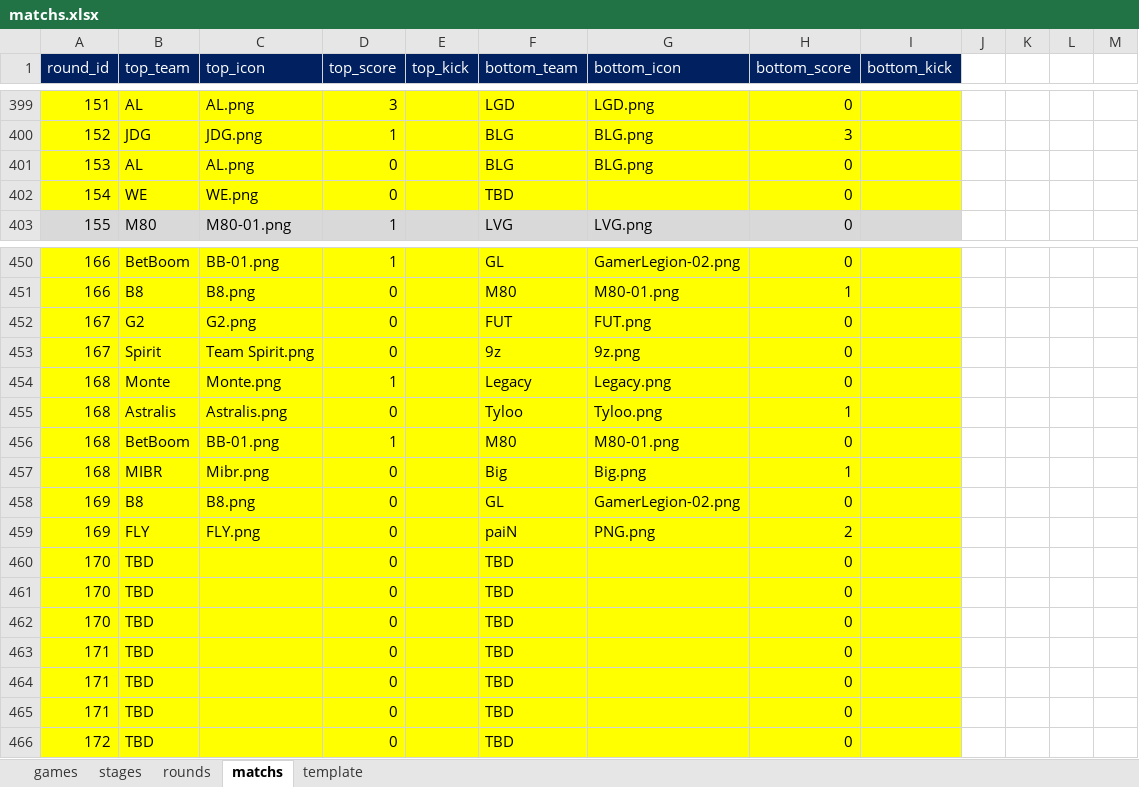
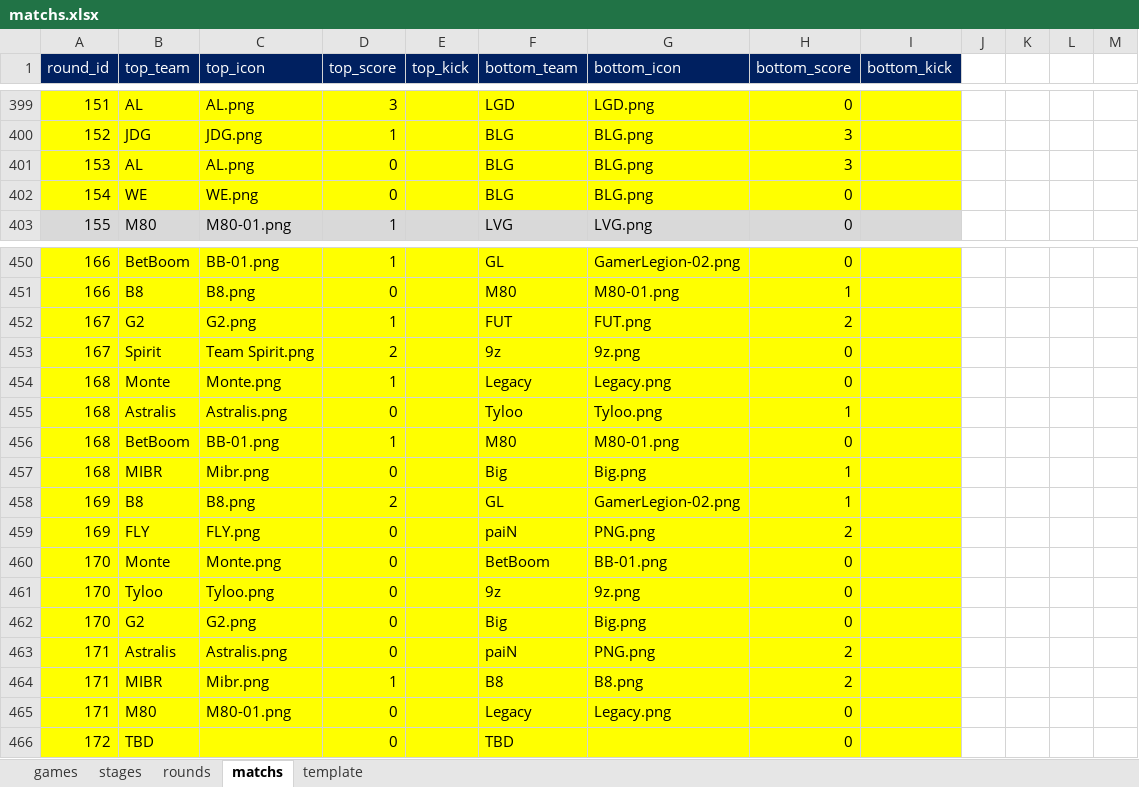
Before and after one commit to ColaLovingCat/vue_platform, an Excel workbook: public/docs/datas/matchs.xlsx, sheet matchs, drawn as a sheet; only a part is shown, gaps mark what is left out; values as stored, in another font and other column widths than the file's, no borders; removed rows and columns are numbered as before the commit, all else as after; the diff names each change by its address in the sheet, - before the commit and + after, or states it on an @@ line.

```diff
--- a/public/docs/datas/matchs.xlsx (sheet matchs)
+++ b/public/docs/datas/matchs.xlsx (sheet matchs)
-H401 (bottom_score): 0
+H401 (bottom_score): 3
-F402 (bottom_team): TBD
+F402 (bottom_team): BLG
-G402 (bottom_icon): (empty)
+G402 (bottom_icon): BLG.png
-D452 (top_score): 0
+D452 (top_score): 1
-H452 (bottom_score): 0
+H452 (bottom_score): 2
-D453 (top_score): 0
+D453 (top_score): 2
-D458 (top_score): 0
+D458 (top_score): 2
-H458 (bottom_score): 0
+H458 (bottom_score): 1
-B460 (top_team): TBD
+B460 (top_team): Monte
-C460 (top_icon): (empty)
+C460 (top_icon): Monte.png
-F460 (bottom_team): TBD
+F460 (bottom_team): BetBoom
-G460 (bottom_icon): (empty)
+G460 (bottom_icon): BB-01.png
-B461 (top_team): TBD
+B461 (top_team): Tyloo
-C461 (top_icon): (empty)
+C461 (top_icon): Tyloo.png
-F461 (bottom_team): TBD
+F461 (bottom_team): 9z
-G461 (bottom_icon): (empty)
+G461 (bottom_icon): 9z.png
-B462 (top_team): TBD
+B462 (top_team): G2
-C462 (top_icon): (empty)
+C462 (top_icon): G2.png
-F462 (bottom_team): TBD
+F462 (bottom_team): Big
-G462 (bottom_icon): (empty)
+G462 (bottom_icon): Big.png
-row 463: 171 | TBD |  | 0 |  | TBD |  | 0
-row 464: 171 | TBD |  | 0 |  | TBD |  | 0
+row 463: 171 | Astralis | Astralis.png | 0 |  | paiN | PNG.png | 2
+row 464: 171 | MIBR | Mibr.png | 1 |  | B8 | B8.png | 2
-B465 (top_team): TBD
+B465 (top_team): M80
-C465 (top_icon): (empty)
+C465 (top_icon): M80-01.png
-F465 (bottom_team): TBD
+F465 (bottom_team): Legacy
-G465 (bottom_icon): (empty)
+G465 (bottom_icon): Legacy.png
```
Also changed, not shown: sheet games, public/docs/datas/f1.xlsx, 13 other files.
